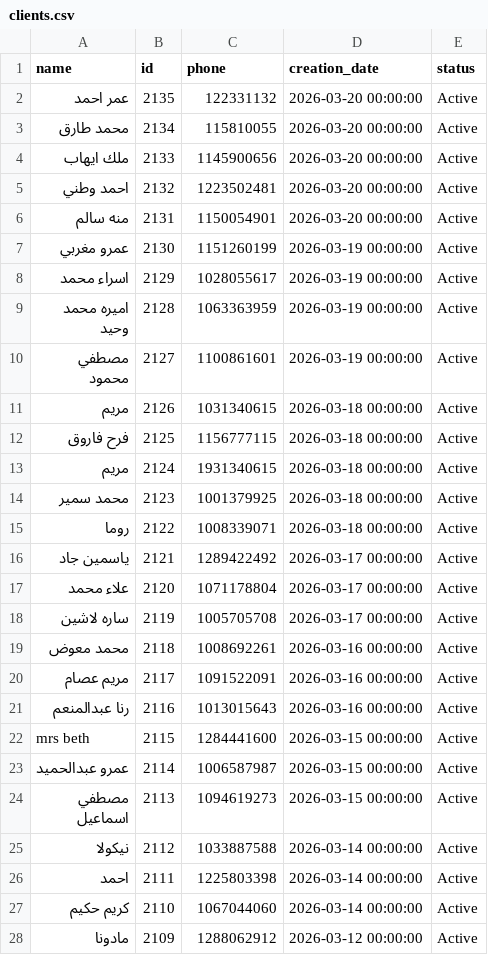
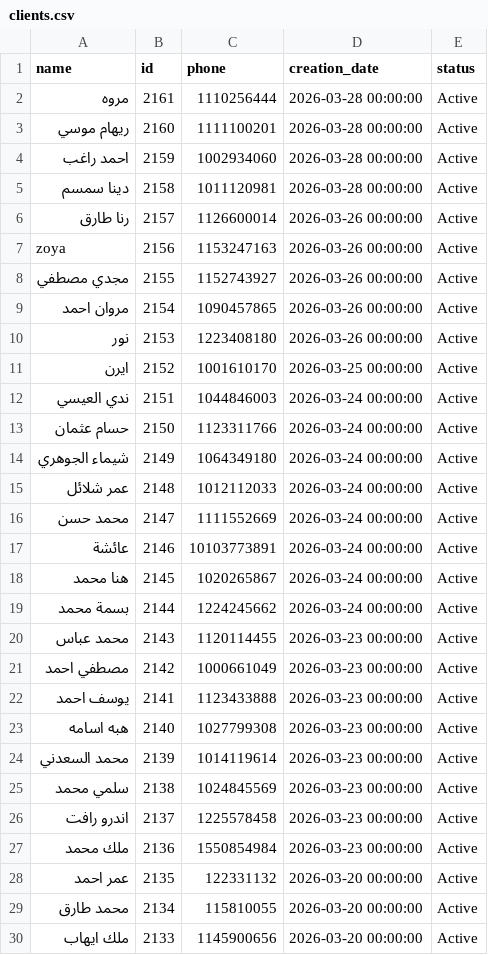
Before and after one commit to Malek74/Mojo-Analytics-Pipeline, a CSV file: database/clients.csv, drawn as a sheet; only a part is shown; the shorter side is filled out with more unchanged rows; the diff names each change by its address in the sheet, - before the commit and + after, or states it on an @@ line.

```diff
--- a/database/clients.csv
+++ b/database/clients.csv
+row 2: مروه | 2161 | 1110256444 | 2026-03-28 00:00:00 | Active
+row 3: ريهام موسي | 2160 | 1111100201 | 2026-03-28 00:00:00 | Active
+row 4: احمد راغب | 2159 | 1002934060 | 2026-03-28 00:00:00 | Active
+row 5: دينا سمسم | 2158 | 1011120981 | 2026-03-28 00:00:00 | Active
+row 6: رنا طارق | 2157 | 1126600014 | 2026-03-26 00:00:00 | Active
+row 7: zoya | 2156 | 1153247163 | 2026-03-26 00:00:00 | Active
+row 8: مجدي مصطفي | 2155 | 1152743927 | 2026-03-26 00:00:00 | Active
+row 9: مروان احمد | 2154 | 1090457865 | 2026-03-26 00:00:00 | Active
+row 10: نور | 2153 | 1223408180 | 2026-03-26 00:00:00 | Active
+row 11: ايرن | 2152 | 1001610170 | 2026-03-25 00:00:00 | Active
+row 12: ندي العيسي | 2151 | 1044846003 | 2026-03-24 00:00:00 | Active
+row 13: حسام عثمان | 2150 | 1123311766 | 2026-03-24 00:00:00 | Active
+row 14: شيماء الجوهري | 2149 | 1064349180 | 2026-03-24 00:00:00 | Active
+row 15: عمر شلائل | 2148 | 1012112033 | 2026-03-24 00:00:00 | Active
+row 16: محمد حسن | 2147 | 1111552669 | 2026-03-24 00:00:00 | Active
+row 17: عائشة | 2146 | 10103773891 | 2026-03-24 00:00:00 | Active
+row 18: هنا محمد | 2145 | 1020265867 | 2026-03-24 00:00:00 | Active
+row 19: بسمة محمد | 2144 | 1224245662 | 2026-03-24 00:00:00 | Active
+row 20: محمد عباس | 2143 | 1120114455 | 2026-03-23 00:00:00 | Active
+row 21: مصطفي احمد | 2142 | 1000661049 | 2026-03-23 00:00:00 | Active
+row 22: يوسف احمد | 2141 | 1123433888 | 2026-03-23 00:00:00 | Active
+row 23: هبه اسامه | 2140 | 1027799308 | 2026-03-23 00:00:00 | Active
+row 24: محمد السعدني | 2139 | 1014119614 | 2026-03-23 00:00:00 | Active
+row 25: سلمي محمد | 2138 | 1024845569 | 2026-03-23 00:00:00 | Active
+row 26: اندرو رافت | 2137 | 1225578458 | 2026-03-23 00:00:00 | Active
+row 27: ملك محمد | 2136 | 1550854984 | 2026-03-23 00:00:00 | Active
```
Also changed, not shown: database/services.csv, 6 other files.
